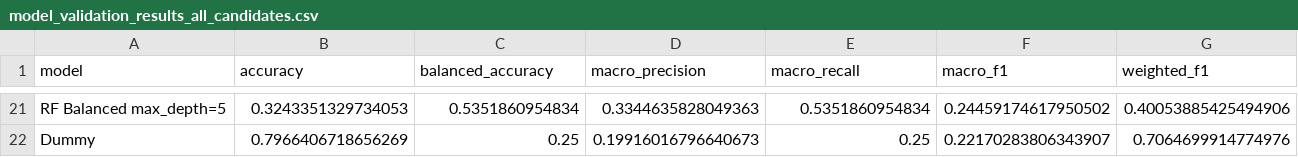
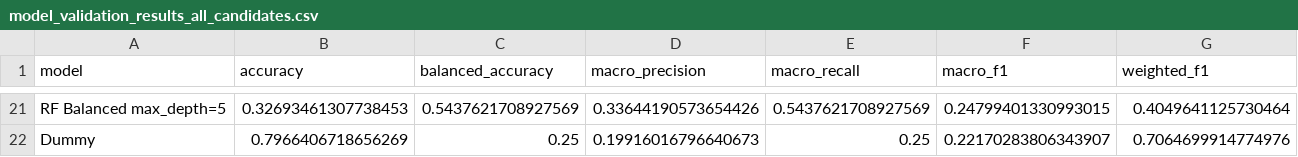
Before and after one commit to 2026-1st/Team-4, a CSV file: outputs/model_validation_results_all_candidates.csv, drawn as a sheet; only a part is shown, gaps mark what is left out; the diff covers the shown part only; the diff names each change by its address in the sheet, - before the commit and + after, or states it on an @@ line.

```diff
--- a/outputs/model_validation_results_all_candidates.csv
+++ b/outputs/model_validation_results_all_candidates.csv
-B21 (accuracy): 0.3243351329734053
+B21 (accuracy): 0.32693461307738453
-C21 (balanced_accuracy): 0.5351860954834
+C21 (balanced_accuracy): 0.5437621708927569
-D21 (macro_precision): 0.3344635828049363
+D21 (macro_precision): 0.33644190573654426
-E21 (macro_recall): 0.5351860954834
+E21 (macro_recall): 0.5437621708927569
-F21 (macro_f1): 0.24459174617950502
+F21 (macro_f1): 0.24799401330993015
-G21 (weighted_f1): 0.40053885425494906
+G21 (weighted_f1): 0.4049641125730464
```
Also changed, not shown: 3 added rows, 3 removed rows and 96 edited cells elsewhere in this file, outputs/experiment_summary.csv, outputs/final_model_feature_importance.csv, 26 other files.
